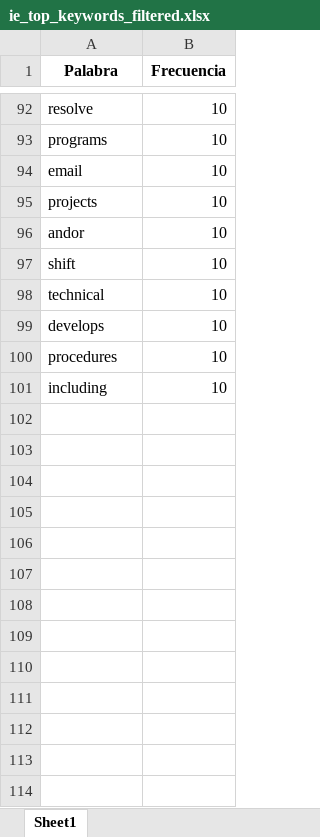
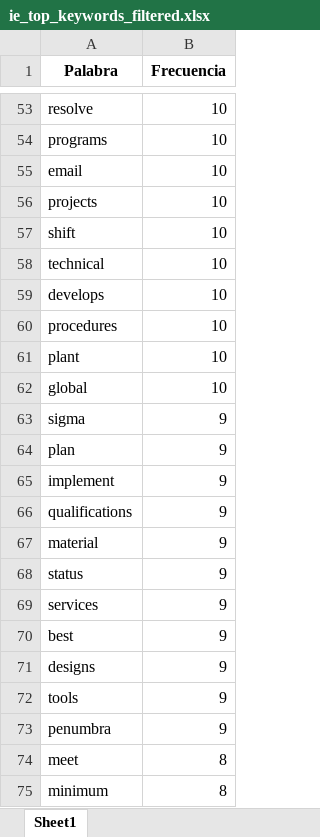
Before and after one commit to Oviwan999/ProjectoFinalMNA, an Excel workbook: ie_top_keywords_filtered.xlsx, sheet Sheet1, drawn as a sheet; only a part is shown, gaps mark what is left out; values as stored, in another font and other column widths than the file's, no borders; removed rows and columns are numbered as before the commit, all else as after; the diff covers the shown part only; the diff names each change by its address in the sheet, - before the commit and + after, or states it on an @@ line.

```diff
--- a/ie_top_keywords_filtered.xlsx (sheet Sheet1)
+++ b/ie_top_keywords_filtered.xlsx (sheet Sheet1)
-row 96: andor | 10
-A61 (Palabra): including
+A61 (Palabra): plant
+row 62: global | 10
+row 63: sigma | 9
+row 64: plan | 9
+row 65: implement | 9
+row 66: qualifications | 9
+row 67: material | 9
+row 68: status | 9
+row 69: services | 9
+row 70: best | 9
+row 71: designs | 9
+row 72: tools | 9
+row 73: penumbra | 9
+row 74: meet | 8
+row 75: minimum | 8
```
Also changed, not shown: 226 added rows, 39 removed rows and 1 edited cell elsewhere in this sheet, ds_top_keywords_filtered.xlsx, se_top_keywords_filtered.xlsx, 4 other files.
